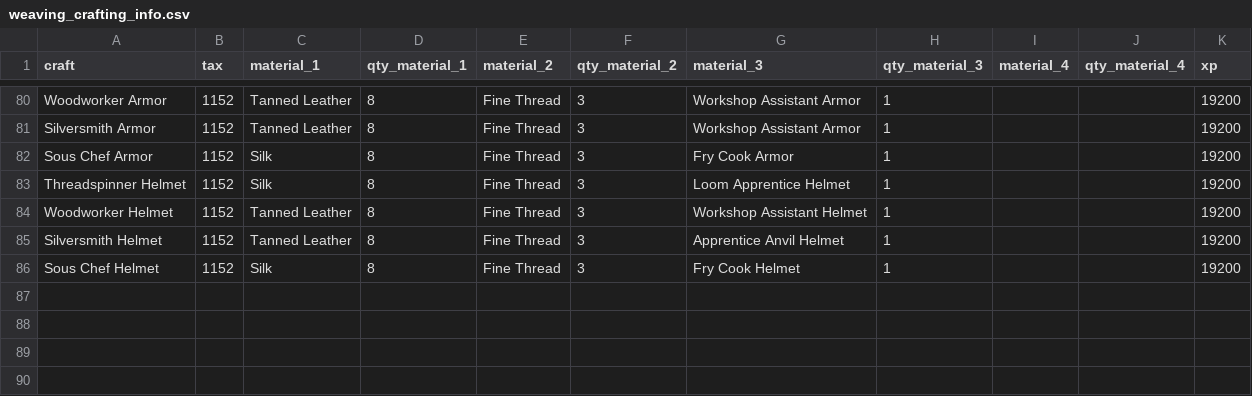
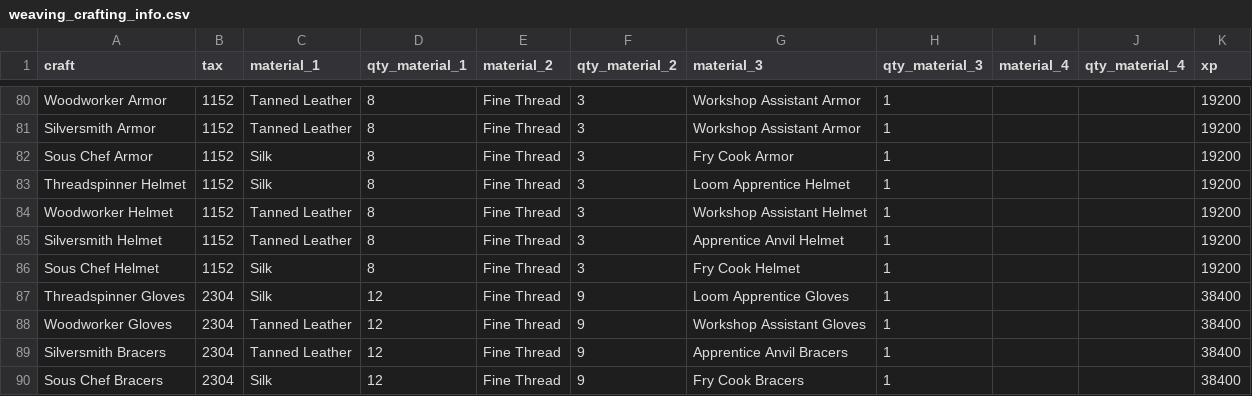
Before and after one commit to americoalmeidaf/ravendawn-calculators, a CSV file: data/weaving_crafting_info.csv, drawn as a sheet; only a part is shown, gaps mark what is left out; the diff names each change by its address in the sheet, - before the commit and + after, or states it on an @@ line.

Commit message:
update craftin equip

```diff
--- a/data/weaving_crafting_info.csv
+++ b/data/weaving_crafting_info.csv
+row 87: Threadspinner Gloves | 2304 | Silk | 12 | Fine Thread | 9 | Loom Apprentice Gloves | 1 |  |  | 38400
+row 88: Woodworker Gloves | 2304 | Tanned Leather | 12 | Fine Thread | 9 | Workshop Assistant Gloves | 1 |  |  | 38400
+row 89: Silversmith Bracers | 2304 | Tanned Leather | 12 | Fine Thread | 9 | Apprentice Anvil Bracers | 1 |  |  | 38400
+row 90: Sous Chef Bracers | 2304 | Silk | 12 | Fine Thread | 9 | Fry Cook Bracers | 1 |  |  | 38400
```
Also changed, not shown: data/weaving_materials.csv.
